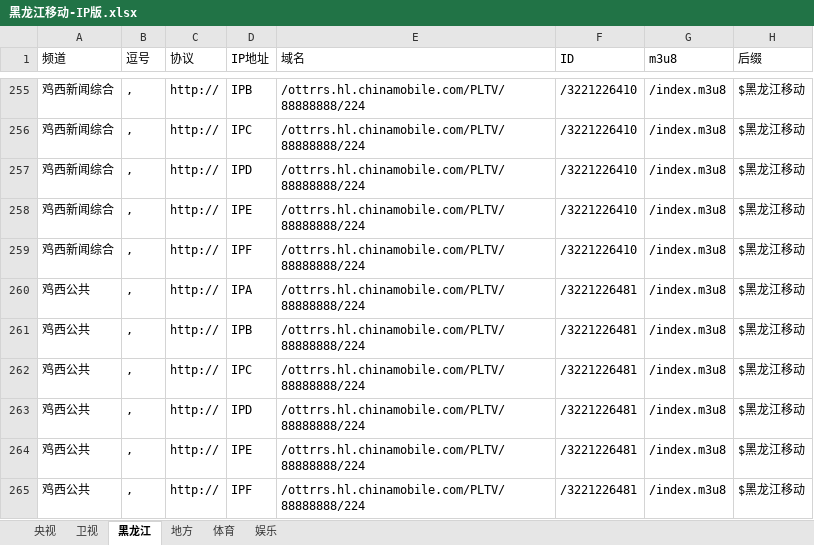
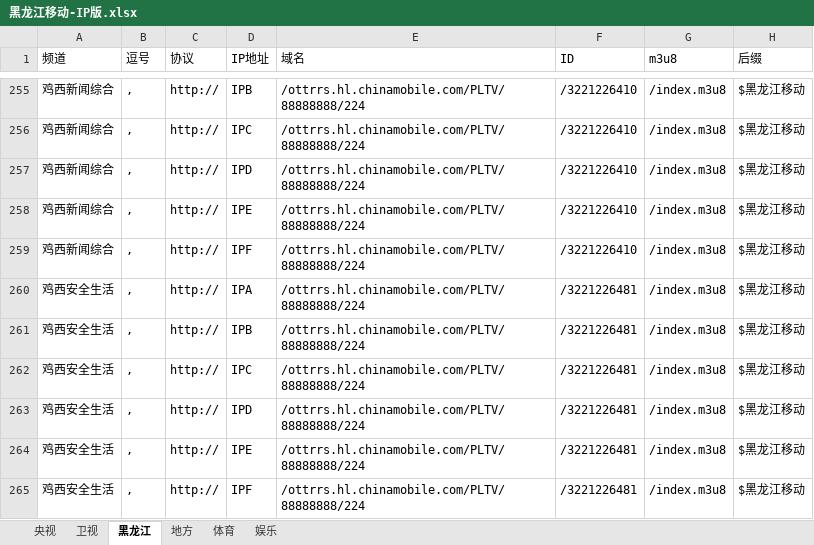
Before and after one commit to Alonso0729/Television, an Excel workbook: 直播源汇总文档/IPV6直播源汇总/黑龙江移动-IP版.xlsx, sheet 黑龙江, drawn as a sheet; only a part is shown, gaps mark what is left out; values as stored, in another font and other column widths than the file's, no borders; the diff names each change by its address in the sheet, - before the commit and + after, or states it on an @@ line.

```diff
--- a/直播源汇总文档/IPV6直播源汇总/黑龙江移动-IP版.xlsx (sheet 黑龙江)
+++ b/直播源汇总文档/IPV6直播源汇总/黑龙江移动-IP版.xlsx (sheet 黑龙江)
-A260:A265 (频道): 鸡西公共
+A260:A265 (频道): 鸡西安全生活
```
Also changed, not shown: 直播源汇总文档/IPV6直播源汇总/黑龙江移动-域名版.xlsx, 3 other files.
